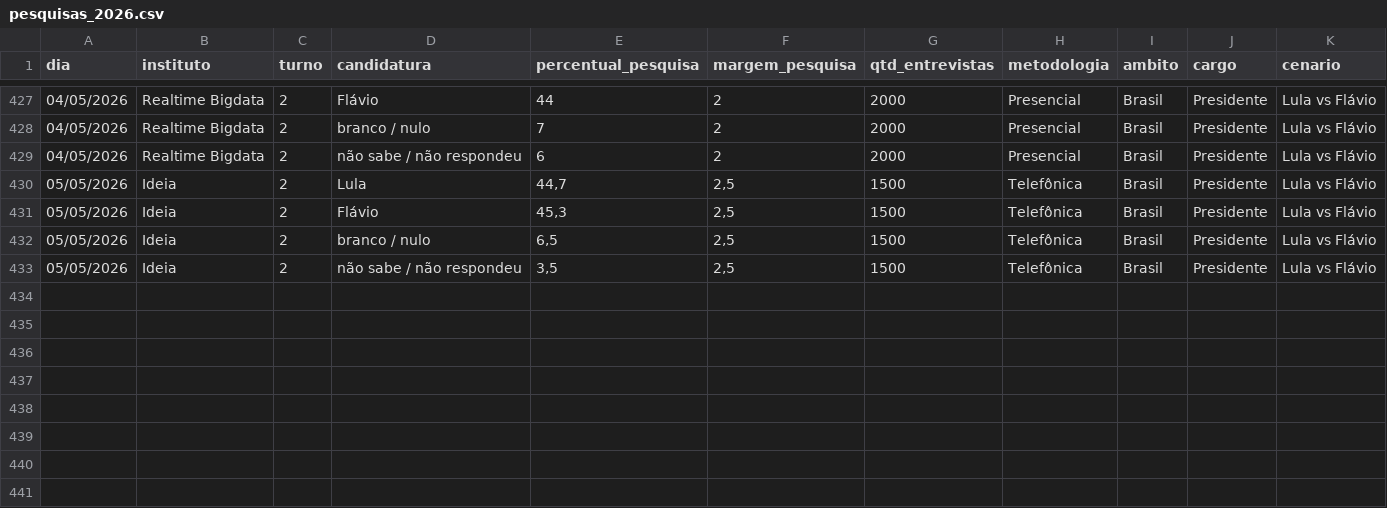
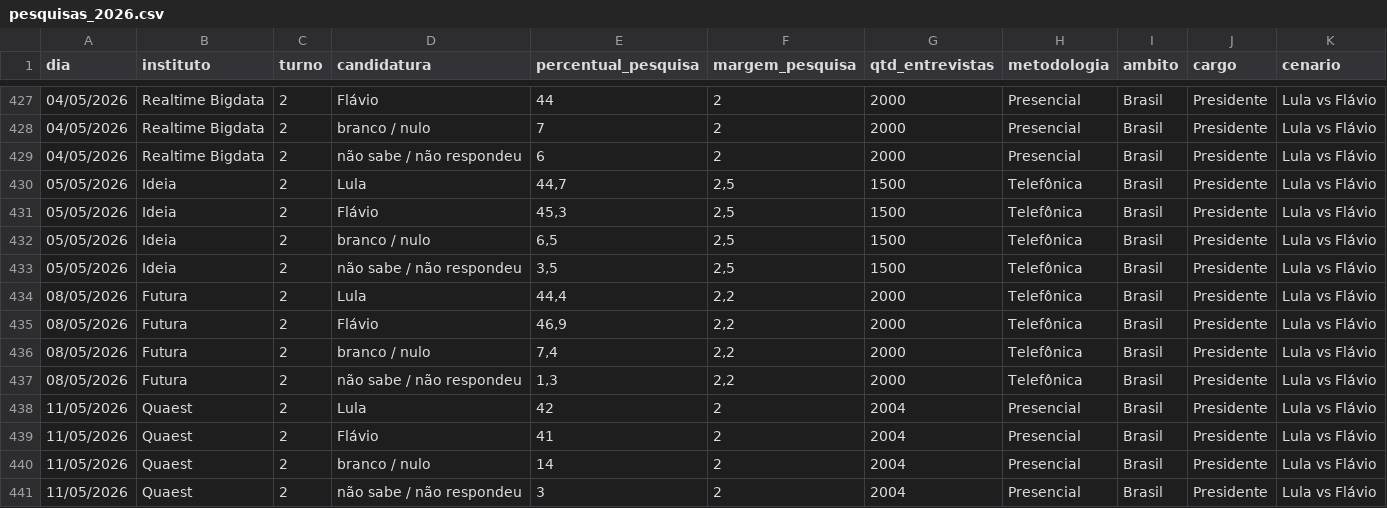
Before and after one commit to rnmag/agregR, a CSV file: inst/extdata/pesquisas_2026.csv, drawn as a sheet; only a part is shown, gaps mark what is left out; the diff names each change by its address in the sheet, - before the commit and + after, or states it on an @@ line.

Commit message:
data update

```diff
--- a/inst/extdata/pesquisas_2026.csv
+++ b/inst/extdata/pesquisas_2026.csv
+row 434: 08/05/2026 | Futura | 2 | Lula | 44,4 | 2,2 | 2000 | Telefônica | Brasil | Presidente | Lula vs Flávio
+row 435: 08/05/2026 | Futura | 2 | Flávio | 46,9 | 2,2 | 2000 | Telefônica | Brasil | Presidente | Lula vs Flávio
+row 436: 08/05/2026 | Futura | 2 | branco / nulo | 7,4 | 2,2 | 2000 | Telefônica | Brasil | Presidente | Lula vs Flávio
+row 437: 08/05/2026 | Futura | 2 | não sabe / não respondeu | 1,3 | 2,2 | 2000 | Telefônica | Brasil | Presidente | Lula vs Flávio
+row 438: 11/05/2026 | Quaest | 2 | Lula | 42 | 2 | 2004 | Presencial | Brasil | Presidente | Lula vs Flávio
+row 439: 11/05/2026 | Quaest | 2 | Flávio | 41 | 2 | 2004 | Presencial | Brasil | Presidente | Lula vs Flávio
+row 440: 11/05/2026 | Quaest | 2 | branco / nulo | 14 | 2 | 2004 | Presencial | Brasil | Presidente | Lula vs Flávio
+row 441: 11/05/2026 | Quaest | 2 | não sabe / não respondeu | 3 | 2 | 2004 | Presencial | Brasil | Presidente | Lula vs Flávio
```
